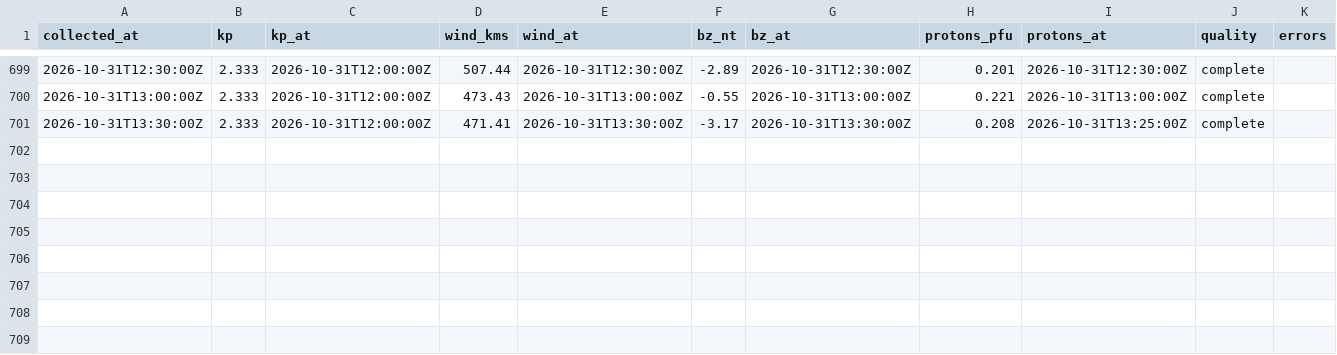
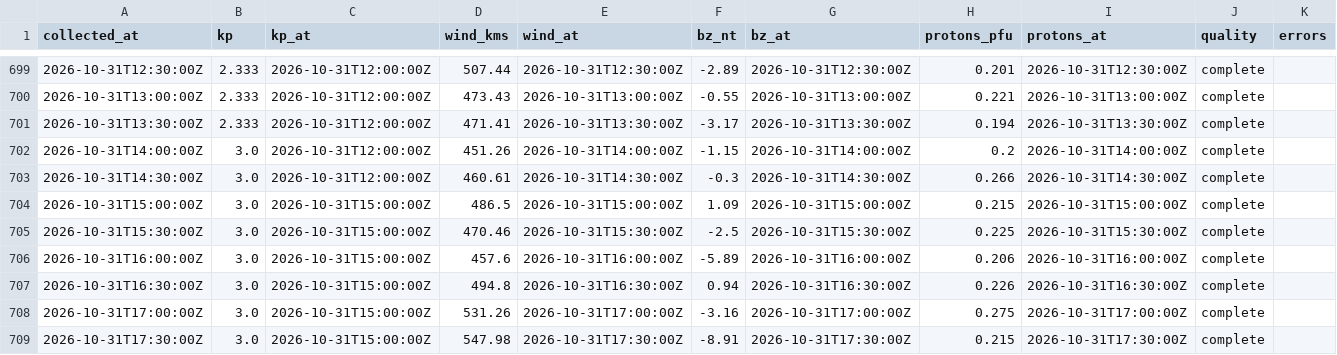
Before and after one commit to KF5EYY/parka-mw-propagation, a CSV file: data/history.csv, drawn as a sheet; only a part is shown, gaps mark what is left out.

```diff
--- a/data/history.csv
+++ b/data/history.csv
@@ -700,2 +700,10 @@ collected_at,kp,kp_at,wind_kms,wind_at,bz_nt,bz_at,protons_pfu,protons_at,qualit
 2026-10-31T13:00:00Z,2.333,2026-10-31T12:00:00Z,473.43,2026-10-31T13:00:00Z,-0.55,2026-10-31T13:00:00Z,0.221,2026-10-31T13:00:00Z,complete,
-2026-10-31T13:30:00Z,2.333,2026-10-31T12:00:00Z,471.41,2026-10-31T13:30:00Z,-3.17,2026-10-31T13:30:00Z,0.208,2026-10-31T13:25:00Z,complete,
+2026-10-31T13:30:00Z,2.333,2026-10-31T12:00:00Z,471.41,2026-10-31T13:30:00Z,-3.17,2026-10-31T13:30:00Z,0.194,2026-10-31T13:30:00Z,complete,
+2026-10-31T14:00:00Z,3.0,2026-10-31T12:00:00Z,451.26,2026-10-31T14:00:00Z,-1.15,2026-10-31T14:00:00Z,0.2,2026-10-31T14:00:00Z,complete,
+2026-10-31T14:30:00Z,3.0,2026-10-31T12:00:00Z,460.61,2026-10-31T14:30:00Z,-0.3,2026-10-31T14:30:00Z,0.266,2026-10-31T14:30:00Z,complete,
+2026-10-31T15:00:00Z,3.0,2026-10-31T15:00:00Z,486.5,2026-10-31T15:00:00Z,1.09,2026-10-31T15:00:00Z,0.215,2026-10-31T15:00:00Z,complete,
+2026-10-31T15:30:00Z,3.0,2026-10-31T15:00:00Z,470.46,2026-10-31T15:30:00Z,-2.5,2026-10-31T15:30:00Z,0.225,2026-10-31T15:30:00Z,complete,
+2026-10-31T16:00:00Z,3.0,2026-10-31T15:00:00Z,457.6,2026-10-31T16:00:00Z,-5.89,2026-10-31T16:00:00Z,0.206,2026-10-31T16:00:00Z,complete,
+2026-10-31T16:30:00Z,3.0,2026-10-31T15:00:00Z,494.8,2026-10-31T16:30:00Z,0.94,2026-10-31T16:30:00Z,0.226,2026-10-31T16:30:00Z,complete,
+2026-10-31T17:00:00Z,3.0,2026-10-31T15:00:00Z,531.26,2026-10-31T17:00:00Z,-3.16,2026-10-31T17:00:00Z,0.275,2026-10-31T17:00:00Z,complete,
+2026-10-31T17:30:00Z,3.0,2026-10-31T15:00:00Z,547.98,2026-10-31T17:30:00Z,-8.91,2026-10-31T17:30:00Z,0.215,2026-10-31T17:30:00Z,complete,
```
Also changed, not shown: 3 other files.
